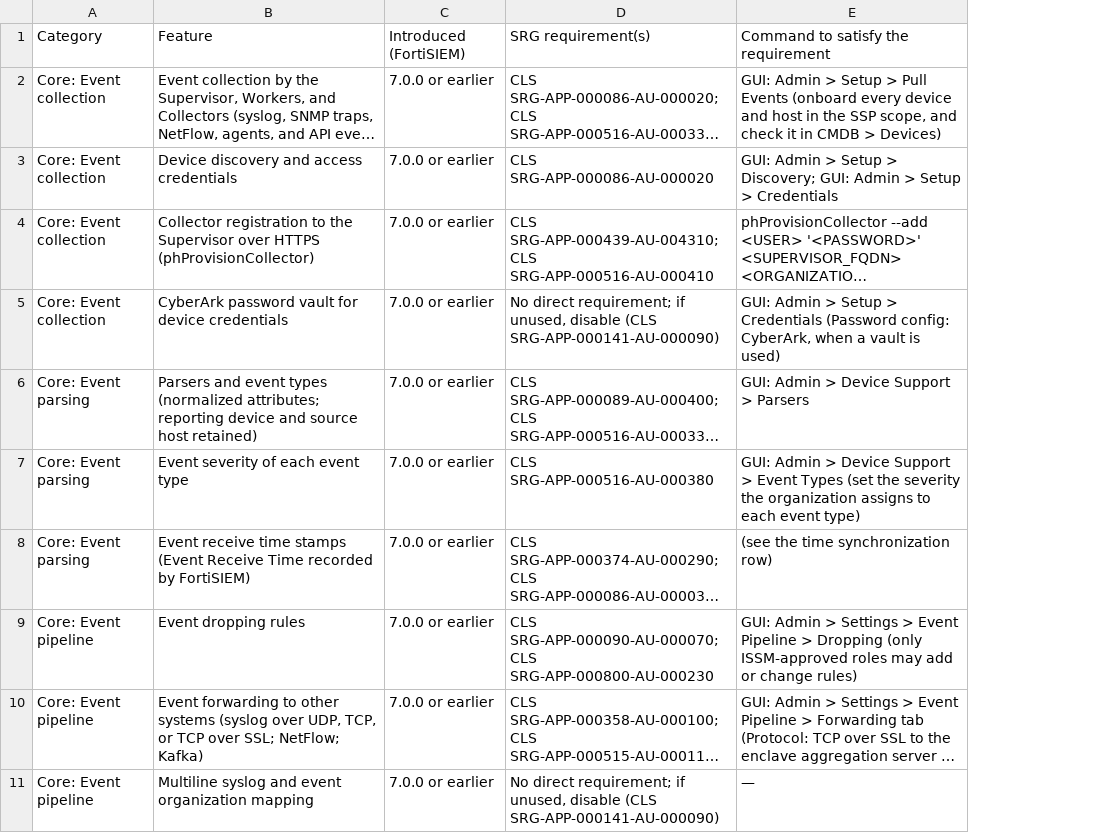
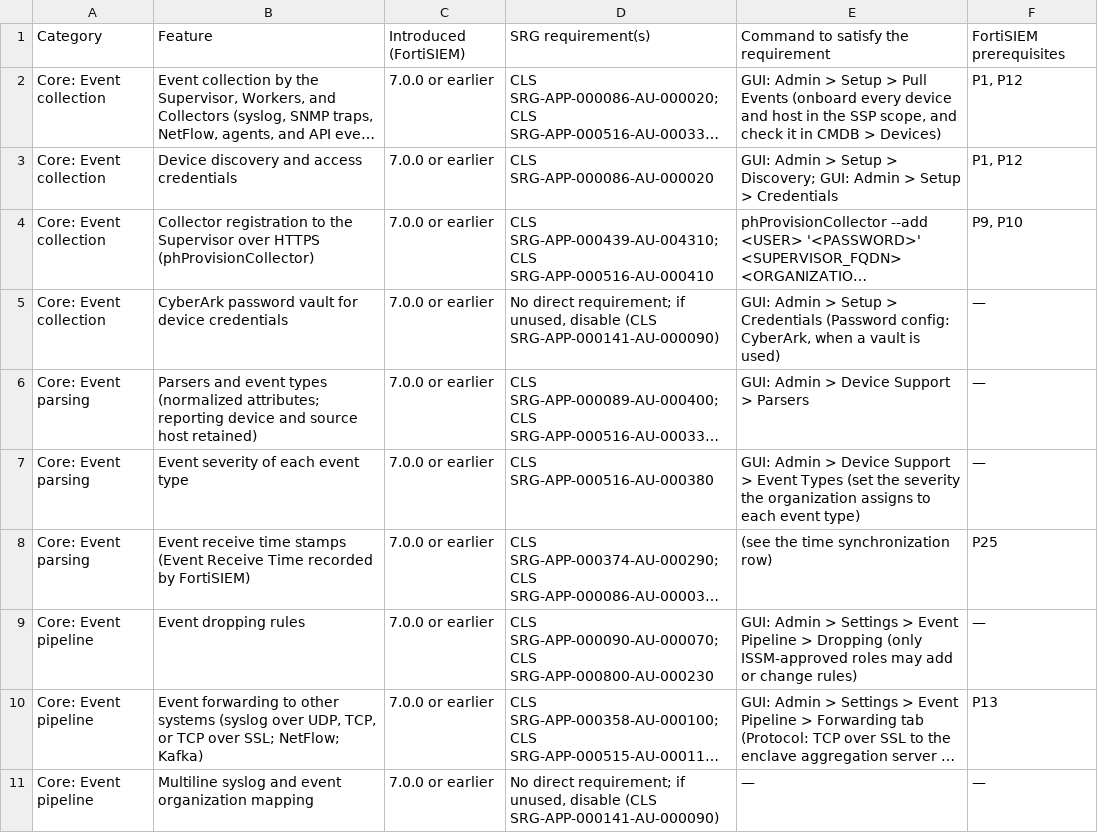
Before and after one commit to Tim-Army/Enterprise-Infrastructure-Encyclopedia, a CSV file: volumes/volume-172-disa-srgs-and-stigs/data/26-fortisiem-feature-version-and-srg-map-feature-map.csv, drawn as a sheet; only a part is shown; long unchanged cells end in …; the diff names each change by its address in the sheet, - before the commit and + after, or states it on an @@ line.

```diff
--- a/volumes/volume-172-disa-srgs-and-stigs/data/26-fortisiem-feature-version-and-srg-map-feature-map.csv
+++ b/volumes/volume-172-disa-srgs-and-stigs/data/26-fortisiem-feature-version-and-srg-map-feature-map.csv
+column F, rows 1-11: FortiSIEM prerequisites | P1, P12 | P1, P12 | P9, P10 | — | — | — | P25 | — | P13 | —
```
Also changed, not shown: 3 other files.
